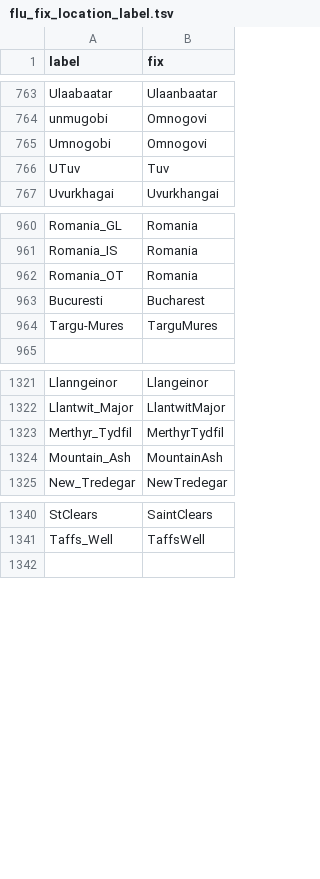
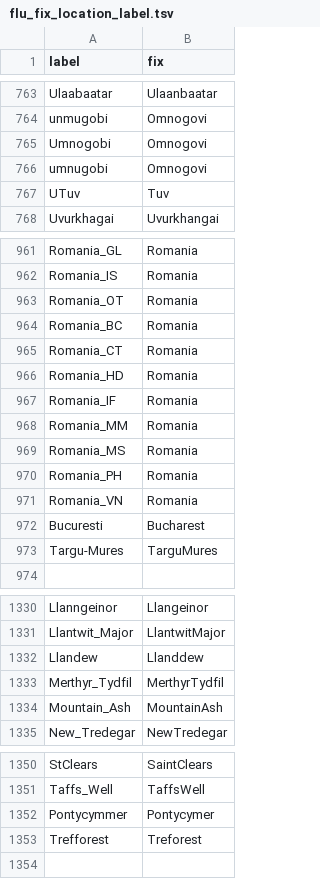
Before and after one commit to nextstrain/fauna, a TSV file: source-data/flu_fix_location_label.tsv, drawn as a sheet; only a part is shown, gaps mark what is left out.

Commit message:
Updated geo_synonyms, flu_strain_name_fix and flu_fix_location_label

```diff
--- a/source-data/flu_fix_location_label.tsv
+++ b/source-data/flu_fix_location_label.tsv
@@ -765,2 +765,3 @@ unmugobi	Omnogovi
 Umnogobi	Omnogovi
+umnugobi	Omnogovi
 UTuv	Tuv
@@ -962,2 +963,10 @@ Romania_IS	Romania
 Romania_OT	Romania
+Romania_BC	Romania
+Romania_CT	Romania
+Romania_HD	Romania
+Romania_IF	Romania
+Romania_MM	Romania
+Romania_MS	Romania
+Romania_PH	Romania
+Romania_VN	Romania
 Bucuresti	Bucharest
@@ -1322,2 +1331,3 @@ Llanngeinor	Llangeinor
 Llantwit_Major	LlantwitMajor
+Llandew	Llanddew
 Merthyr_Tydfil	MerthyrTydfil
@@ -1341,2 +1351,4 @@ StClears	SaintClears
 Taffs_Well	TaffsWell
+Pontycymmer	Pontycymer
+Trefforest	Treforest
 
```
Also changed, not shown: source-data/flu_strain_name_fix.tsv, source-data/geo_synonyms.tsv.
